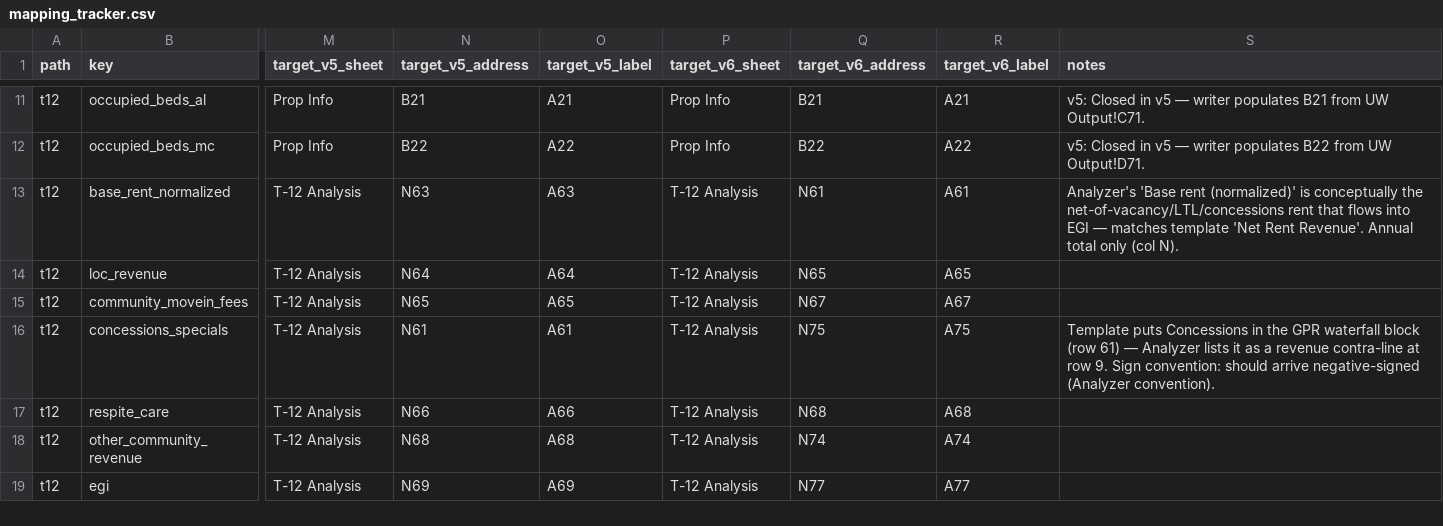
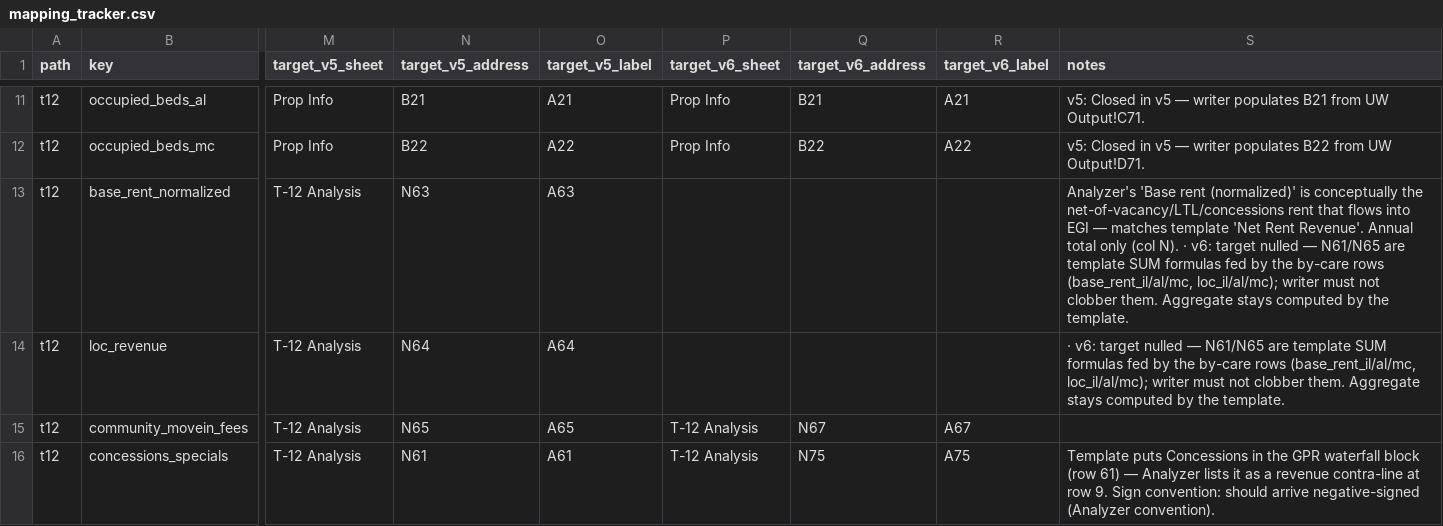
Before and after one commit to ErikJ-Stack/rent-roll-normalizer, a CSV file: tools/uw_template/mapping_tracker.csv, drawn as a sheet; only a part is shown, gaps mark what is left out; the shorter side is filled out with more unchanged rows; the diff names each change by its address in the sheet, - before the commit and + after, or states it on an @@ line.

```diff
--- a/tools/uw_template/mapping_tracker.csv
+++ b/tools/uw_template/mapping_tracker.csv
-P13:P14 (target_v6_sheet): T-12 Analysis
+P13:P14 (target_v6_sheet): (empty)
-Q13 (target_v6_address): N61
+Q13 (target_v6_address): (empty)
-R13 (target_v6_label): A61
+R13 (target_v6_label): (empty)
-S13 (notes): …(col N).
+S13 (notes): …(col N). · v6: target nulled — N61/N65 are template SUM formulas fed by the by-care rows (base_rent_il/al/mc, loc_il/al/mc); writer must not clobber them. Aggregate stays computed by the template.
-Q14 (target_v6_address): N65
+Q14 (target_v6_address): (empty)
-R14 (target_v6_label): A65
+R14 (target_v6_label): (empty)
-S14 (notes): (empty)
+S14 (notes): · v6: target nulled — N61/N65 are template SUM formulas fed by the by-care rows (base_rent_il/al/mc, loc_il/al/mc); writer must not clobber them. Aggregate stays computed by the template.
```
Also changed, not shown: 4 other files.
